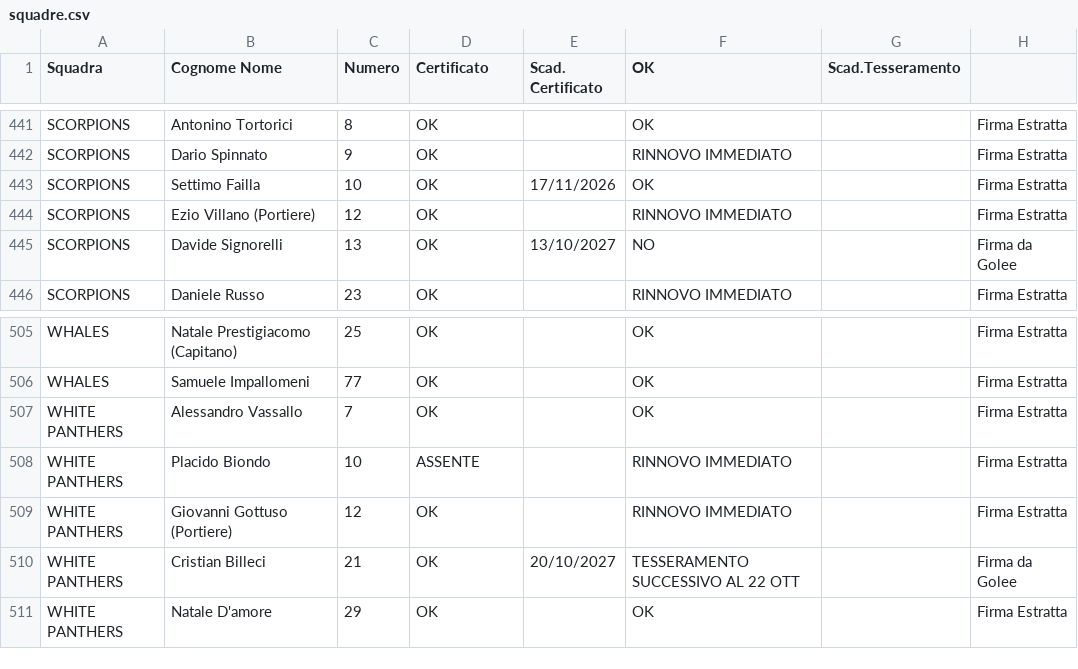
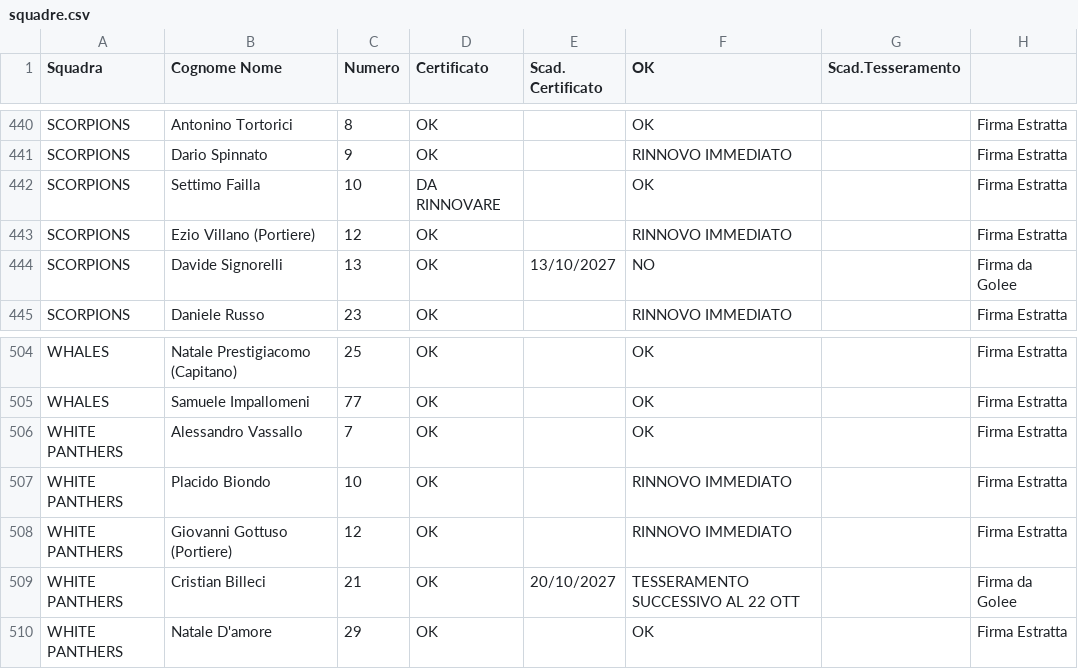
Before and after one commit to lorenzopatellaro17-ui/liste-torneo, a CSV file: squadre.csv, drawn as a sheet; only a part is shown, gaps mark what is left out; the diff covers the shown part only.

```diff
--- a/squadre.csv
+++ b/squadre.csv
@@ -442,3 +441,3 @@ SCORPIONS,Antonino Tortorici,8,OK,,OK,,Firma Estratta
 SCORPIONS,Dario Spinnato,9,OK,,RINNOVO IMMEDIATO,,Firma Estratta
-SCORPIONS,Settimo Failla,10,OK,17/11/2026,OK,,Firma Estratta
+SCORPIONS,Settimo Failla,10,DA RINNOVARE,,OK,,Firma Estratta
 SCORPIONS,Ezio Villano (Portiere),12,OK,,RINNOVO IMMEDIATO,,Firma Estratta
@@ -507,3 +506,3 @@ WHALES,Samuele Impallomeni,77,OK,,OK,,Firma Estratta
 WHITE PANTHERS ,Alessandro Vassallo,7,OK,,OK,,Firma Estratta
-WHITE PANTHERS ,Placido Biondo,10,ASSENTE,,RINNOVO IMMEDIATO,,Firma Estratta
+WHITE PANTHERS ,Placido Biondo,10,OK,,RINNOVO IMMEDIATO,,Firma Estratta
 WHITE PANTHERS ,Giovanni Gottuso (Portiere),12,OK,,RINNOVO IMMEDIATO,,Firma Estratta
```
Also changed, not shown: 2 added rows, 1 removed row and 4 edited cells elsewhere in this file.
